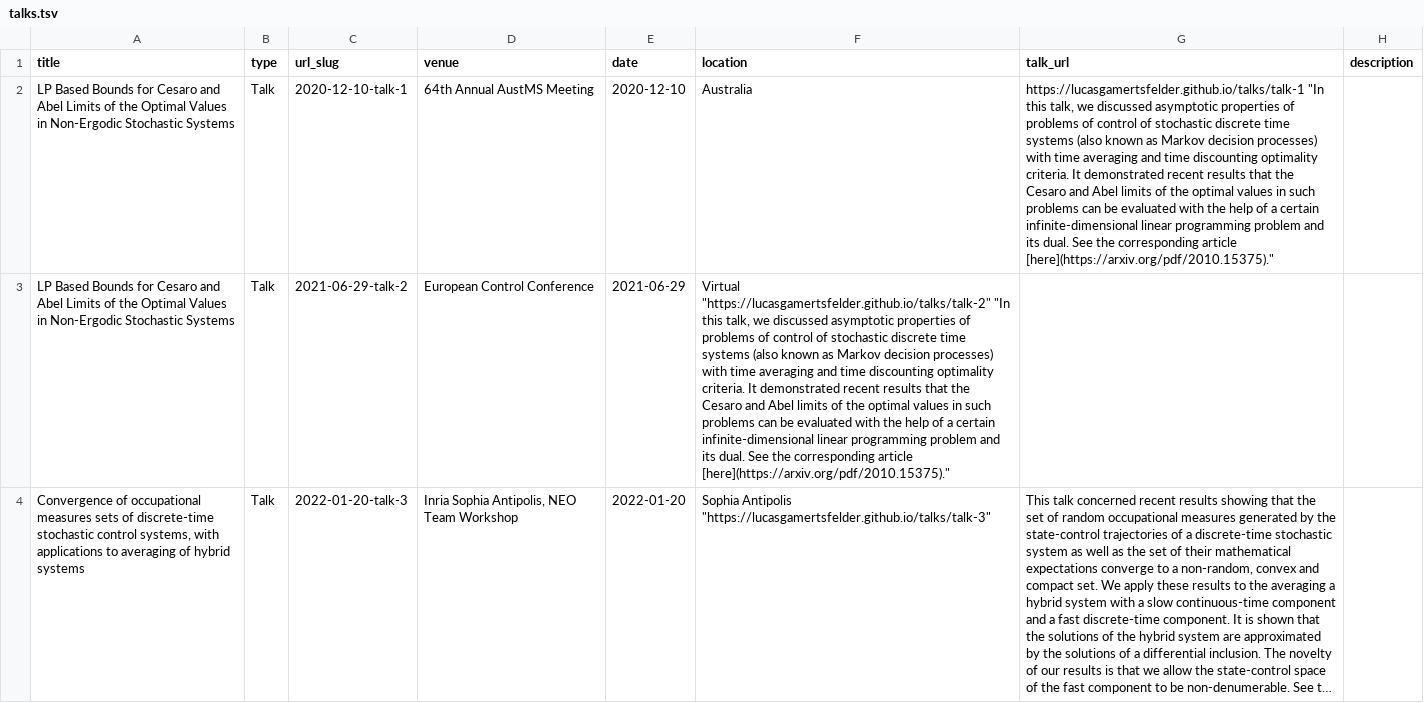
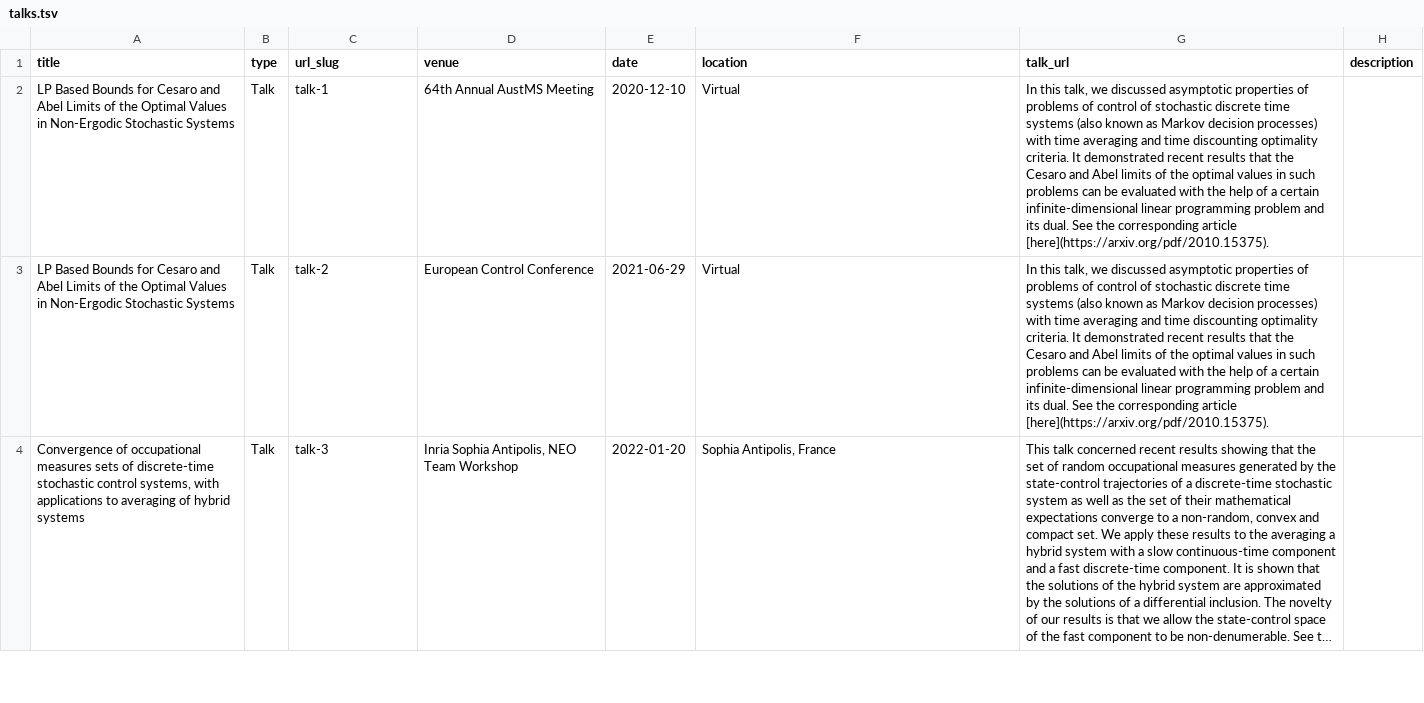
Before and after one commit to LucasGamertsfelder/LucasGamertsfelder.github.io, a TSV file: markdown_generator/talks.tsv, drawn as a sheet; only a part is shown; long unchanged cells end in …; the diff covers the shown part only; the diff names each change by its address in the sheet, - before the commit and + after, or states it on an @@ line.

Commit message:
talks update

```diff
--- a/markdown_generator/talks.tsv
+++ b/markdown_generator/talks.tsv
-C2 (url_slug): 2020-12-10-talk-1
+C2 (url_slug): talk-1
-F2 (location): Australia
+F2 (location): Virtual
-G2 (talk_url): https://lucasgamertsfelder.github.io/talks/talk-1 "In this talk, we discussed asymptotic properties of problems of control of stochastic discrete time systems (also known as Markov decision processes) with time averaging and time discounting optimality criteria. It demonstrated recent results that the Cesaro and Abel limits of the optimal values in such problems can be evaluated with the help of a certain infinite-dimensional linear programming problem and its dual. See the corresponding article [here](https://arxiv.org/pdf/2010.15375)."
+G2 (talk_url): In this talk, we discussed asymptotic properties of problems of control of stochastic discrete time systems (also known as Markov decision processes) with time averaging and time discounting optimality criteria. It demonstrated recent results that the Cesaro and Abel limits of the optimal values in such problems can be evaluated with the help of a certain infinite-dimensional linear programming problem and its dual. See the corresponding article [here](https://arxiv.org/pdf/2010.15375).
-C3 (url_slug): 2021-06-29-talk-2
+C3 (url_slug): talk-2
-F3 (location): Virtual "https://lucasgamertsfelder.github.io/talks/talk-2" "In this talk, we discussed asymptotic properties of problems of control of stochastic discrete time systems (also known as Markov decision processes) with time averaging and time discounting optimality criteria. It demonstrated recent results that the Cesaro and Abel limits of the optimal values in such problems can be evaluated with the help of a certain infinite-dimensional linear programming problem and its dual. See the corresponding article [here](https://arxiv.org/pdf/2010.15375)."
+F3 (location): Virtual
-G3 (talk_url): (empty)
+G3 (talk_url): In this talk, we discussed asymptotic properties of problems of control of stochastic discrete time systems (also known as Markov decision processes) with time averaging and time discounting optimality criteria. It demonstrated recent results that the Cesaro and Abel limits of the optimal values in such problems can be evaluated with the help of a certain infinite-dimensional linear programming problem and its dual. See the corresponding article [here](https://arxiv.org/pdf/2010.15375).
-C4 (url_slug): 2022-01-20-talk-3
+C4 (url_slug): talk-3
-F4 (location): Sophia Antipolis "https://lucasgamertsfelder.github.io/talks/talk-3"
+F4 (location): Sophia Antipolis, France
```
Also changed, not shown: 4 edited cells elsewhere in this file, 7 other files.
